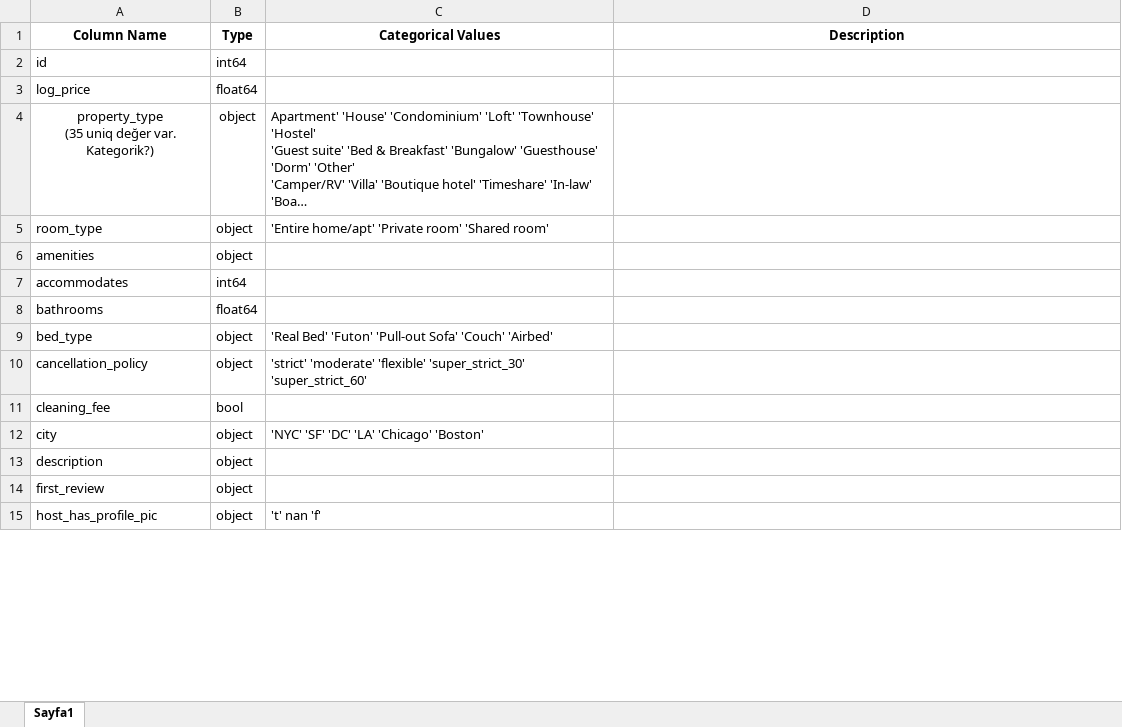
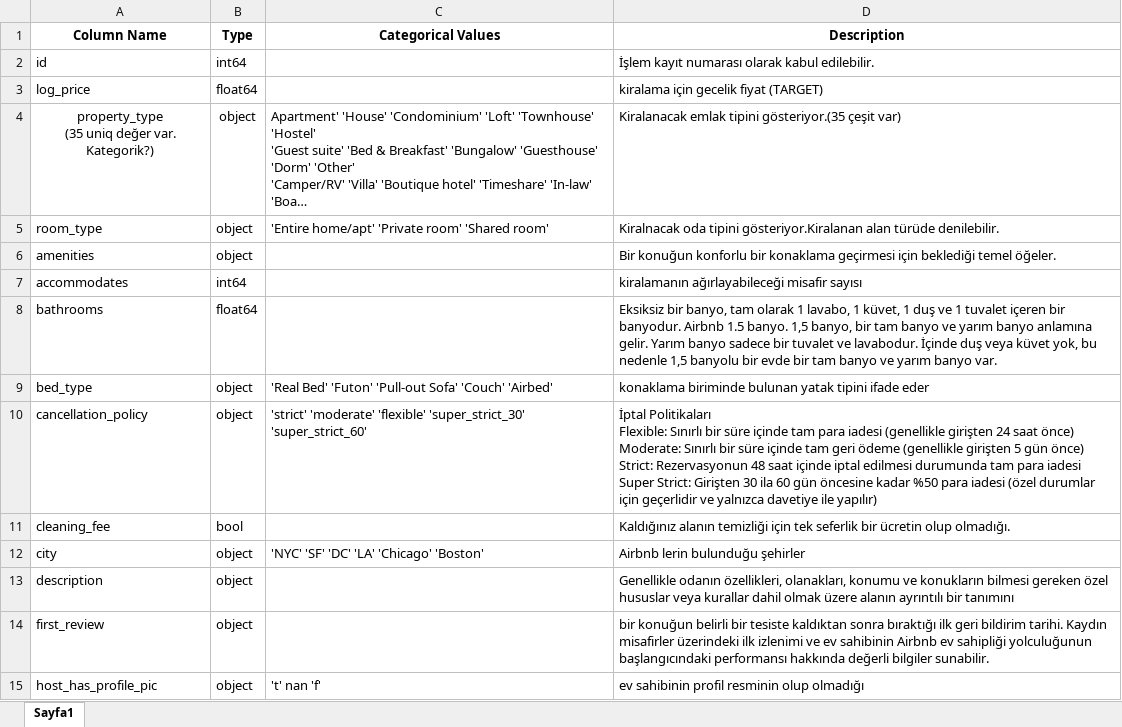
Before and after one commit to tubagumus/ML_Project_Group_B, an Excel workbook: Column_Descriptions.xlsx, sheet Sayfa1, drawn as a sheet; only a part is shown; long unchanged cells end in …; values as stored, in another font and other column widths than the file's, no borders; ↵ is a line break in a cell; the diff covers the shown part only; the diff names each change by its address in the sheet, - before the commit and + after, or states it on an @@ line.

Commit message:
Add_changes
Add columns descriptions

```diff
--- a/Column_Descriptions.xlsx (sheet Sayfa1)
+++ b/Column_Descriptions.xlsx (sheet Sayfa1)
-D2 (Description): (empty)
+D2 (Description): İşlem kayıt numarası olarak kabul edilebilir.
-D3 (Description): (empty)
+D3 (Description): kiralama için gecelik fiyat (TARGET)
-D4 (Description): (empty)
+D4 (Description): Kiralanacak emlak tipini gösteriyor.(35 çeşit var)
-D5 (Description): (empty)
+D5 (Description): Kiralnacak oda tipini gösteriyor.Kiralanan alan türüde denilebilir.
-D6 (Description): (empty)
+D6 (Description): Bir konuğun konforlu bir konaklama geçirmesi için beklediği temel öğeler.
-D7 (Description): (empty)
+D7 (Description): kiralamanın ağırlayabileceği misafir sayısı
-D8 (Description): (empty)
+D8 (Description): Eksiksiz bir banyo, tam olarak 1 lavabo, 1 küvet, 1 duş ve 1 tuvalet içeren bir banyodur. Airbnb 1.5 banyo. 1,5 banyo, bir tam banyo ve yarım banyo anlamına gelir. Yarım banyo sadece bir tuvalet ve lavabodur. İçinde duş veya küvet yok, bu nedenle 1,5 banyolu bir evde bir tam banyo ve yarım banyo var.
-D9 (Description): (empty)
+D9 (Description): konaklama biriminde bulunan yatak tipini ifade eder
-D10 (Description): (empty)
+D10 (Description): İptal Politikaları ↵ Flexible: Sınırlı bir süre içinde tam para iadesi (genellikle girişten 24 saat önce) ↵ Moderate: Sınırlı bir süre içinde tam geri ödeme (genellikle girişten 5 gün önce) ↵ Strict: Rezervasyonun 48 saat içinde iptal edilmesi durumunda tam para iadesi ↵ Super Strict: Girişten 30 ila 60 gün öncesine kadar %50 para iadesi (özel durumlar için geçerlidir ve yalnızca davetiye ile yapılır)
-D11 (Description): (empty)
+D11 (Description): Kaldığınız alanın temizliği için tek seferlik bir ücretin olup olmadığı.
-D12 (Description): (empty)
+D12 (Description): Airbnb lerin bulunduğu şehirler
-D13 (Description): (empty)
+D13 (Description): Genellikle odanın özellikleri, olanakları, konumu ve konukların bilmesi gereken özel hususlar veya kurallar dahil olmak üzere alanın ayrıntılı bir tanımını
-D14 (Description): (empty)
+D14 (Description): bir konuğun belirli bir tesiste kaldıktan sonra bıraktığı ilk geri bildirim tarihi. Kaydın misafirler üzerindeki ilk izlenimi ve ev sahibinin Airbnb ev sahipliği yolculuğunun başlangıcındaki performansı hakkında değerli bilgiler sunabilir.
-D15 (Description): (empty)
+D15 (Description): ev sahibinin profil resminin olup olmadığı
```
Also changed, not shown: 15 edited cells elsewhere in this sheet.
